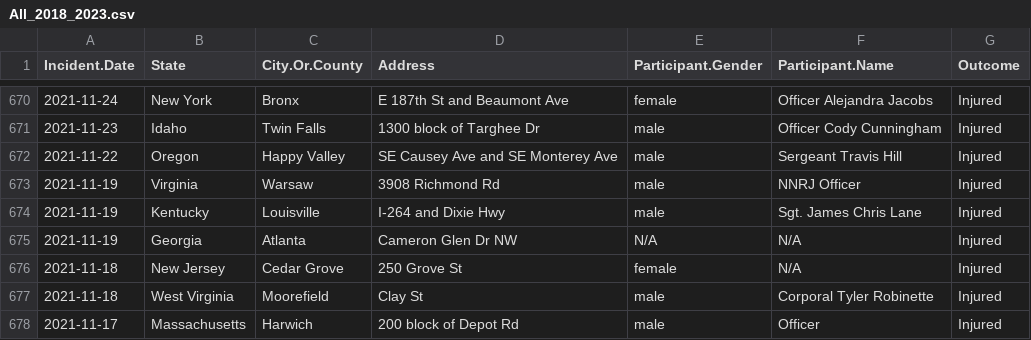
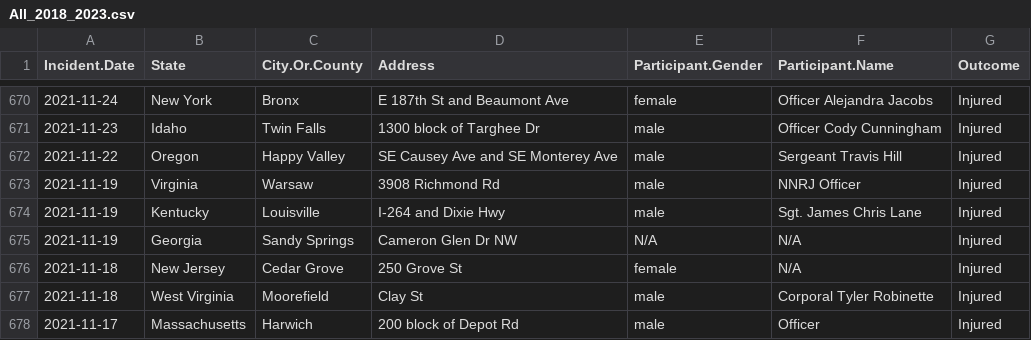
Before and after one commit to Cal-Fang/PoliceTransport, a CSV file: data/All_2018_2023.csv, drawn as a sheet; only a part is shown, gaps mark what is left out; the diff covers the shown part only.

```diff
--- a/data/All_2018_2023.csv
+++ b/data/All_2018_2023.csv
@@ -674,3 +674,3 @@ Incident.Date,State,City.Or.County,Address,Participant.Gender,Participant.Name,O
 2021-11-19,Kentucky,Louisville,I-264 and Dixie Hwy,male,Sgt. James Chris Lane,Injured
-2021-11-19,Georgia,Atlanta,Cameron Glen Dr NW,N/A,N/A,Injured
+2021-11-19,Georgia,Sandy Springs,Cameron Glen Dr NW,N/A,N/A,Injured
 2021-11-18,New Jersey,Cedar Grove,250 Grove St,female,N/A,Injured
```
Also changed, not shown: 9 added rows, 3 removed rows and 4 edited cells elsewhere in this file, data/Above10_2018_2023.csv, 5 other files.
